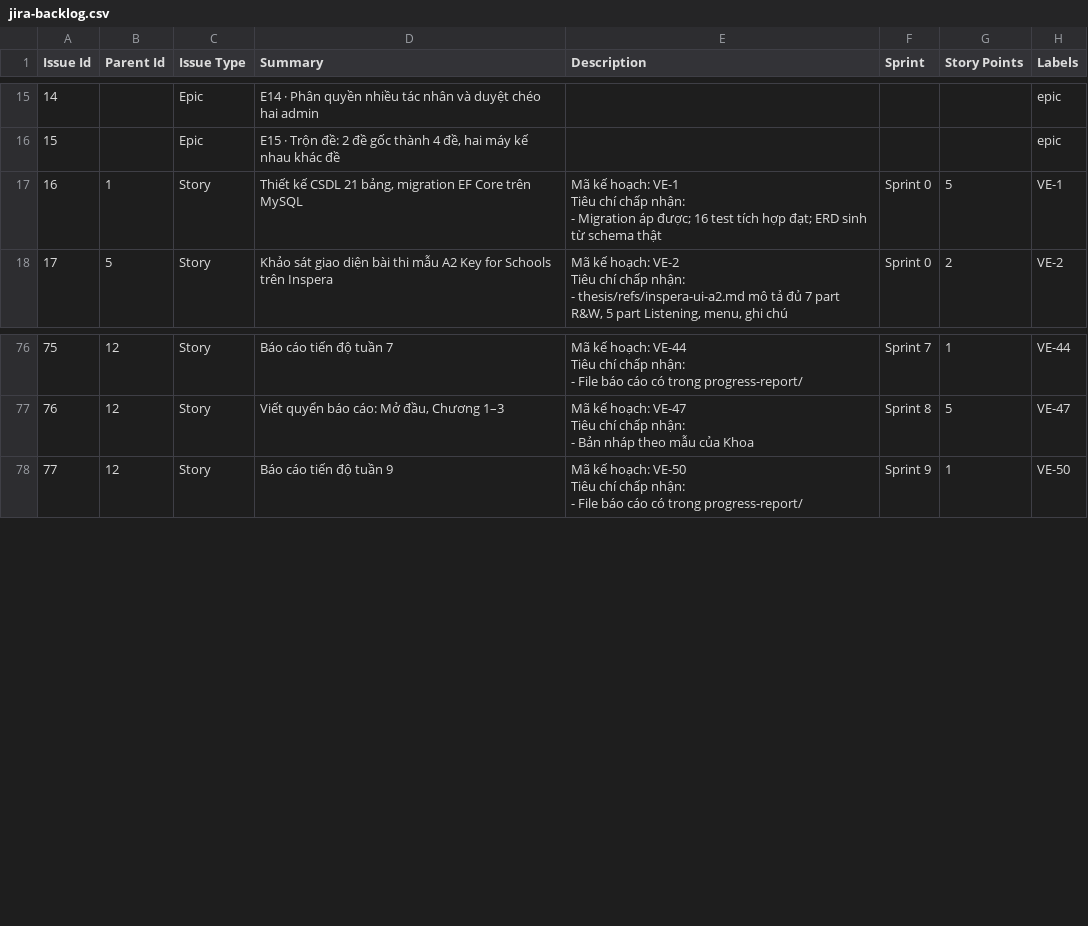
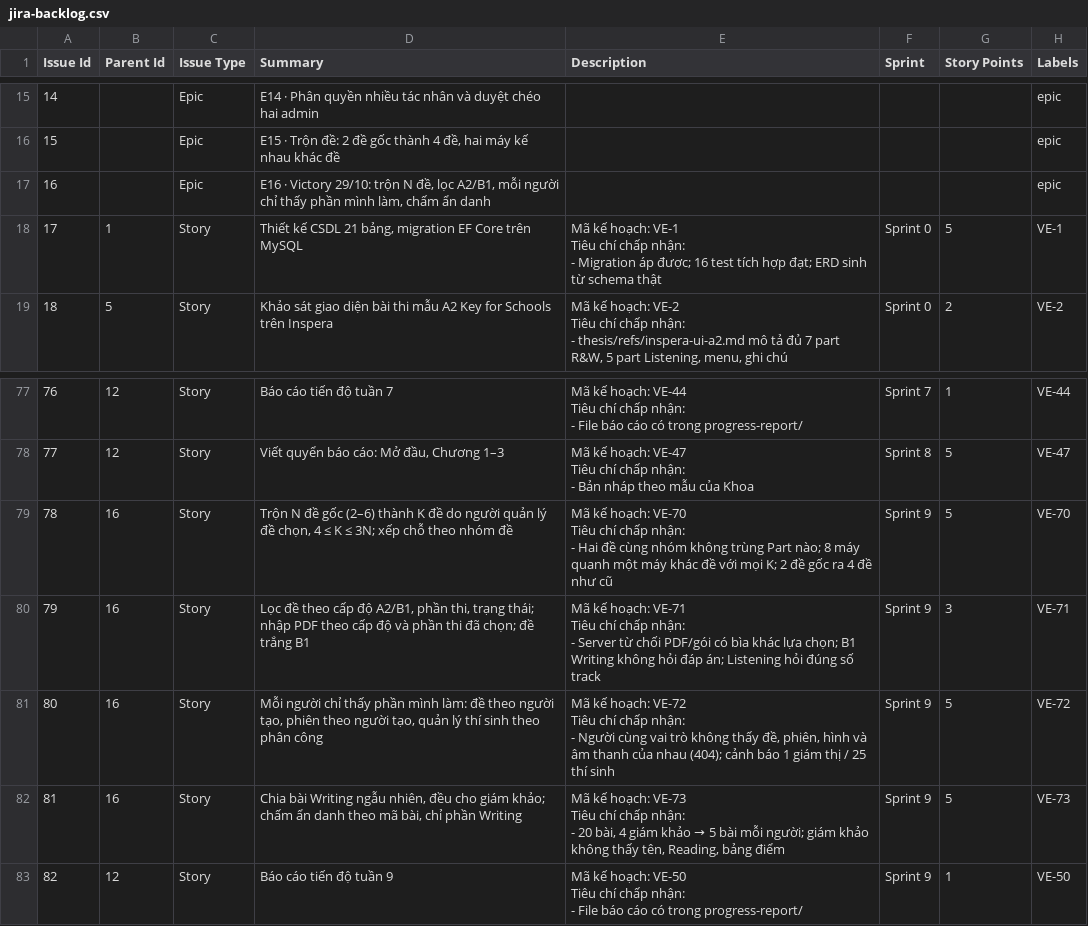
Before and after one commit to trhlow/cambridge-exam-prep, a CSV file: .planning/2026-10-10-sprint-plan/jira-backlog.csv, drawn as a sheet; only a part is shown, gaps mark what is left out; addresses are those after the commit; ↵ is a line break in a cell; the diff names each change by its address in the sheet, - before the commit and + after, or states it on an @@ line.

Commit message:
docs: plan of Victory's 29/10 requests, ERD with 27 tables, README and CLAUDE.md

```diff
--- a/.planning/2026-10-10-sprint-plan/jira-backlog.csv
+++ b/.planning/2026-10-10-sprint-plan/jira-backlog.csv
+row 17: 16 |  | Epic | E16 · Victory 29/10: trộn N đề, lọc A2/B1, mỗi người chỉ thấy phần mình làm, chấm ẩn danh |  |  |  | epic
@@ column A (Issue Id) renumbered from row 18 down @@
+row 79: 78 | 16 | Story | Trộn N đề gốc (2–6) thành K đề do người quản lý đề chọn, 4 ≤ K ≤ 3N; xếp chỗ theo nhóm đề | Mã kế hoạch: VE-70 ↵ Tiêu chí chấp nhận: ↵ - Hai đề cùng nhóm không trùng Part nào; 8 máy quanh một máy khác đề với mọi K; 2 đề gốc ra 4 đề như cũ | Sprint 9 | 5 | VE-70
+row 80: 79 | 16 | Story | Lọc đề theo cấp độ A2/B1, phần thi, trạng thái; nhập PDF theo cấp độ và phần thi đã chọn; đề trắng B1 | Mã kế hoạch: VE-71 ↵ Tiêu chí chấp nhận: ↵ - Server từ chối PDF/gói có bìa khác lựa chọn; B1 Writing không hỏi đáp án; Listening hỏi đúng số track | Sprint 9 | 3 | VE-71
+row 81: 80 | 16 | Story | Mỗi người chỉ thấy phần mình làm: đề theo người tạo, phiên theo người tạo, quản lý thí sinh theo phân công | Mã kế hoạch: VE-72 ↵ Tiêu chí chấp nhận: ↵ - Người cùng vai trò không thấy đề, phiên, hình và âm thanh của nhau (404); cảnh báo 1 giám thị / 25 thí sinh | Sprint 9 | 5 | VE-72
+row 82: 81 | 16 | Story | Chia bài Writing ngẫu nhiên, đều cho giám khảo; chấm ẩn danh theo mã bài, chỉ phần Writing | Mã kế hoạch: VE-73 ↵ Tiêu chí chấp nhận: ↵ - 20 bài, 4 giám khảo → 5 bài mỗi người; giám khảo không thấy tên, Reading, bảng điểm | Sprint 9 | 5 | VE-73
```
Also changed, not shown: 13 other files.
